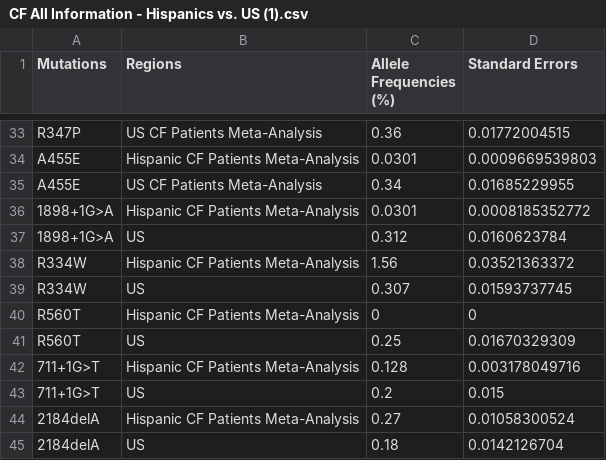
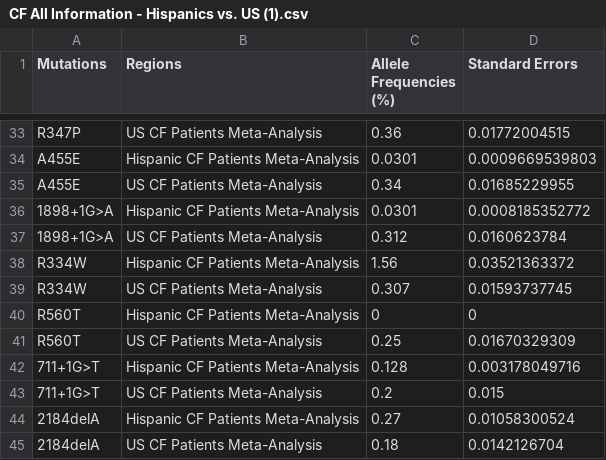
Before and after one commit to Shhussh/CF, a CSV file: CF All Information - Hispanics vs. US (1).csv, drawn as a sheet; only a part is shown, gaps mark what is left out.

Commit message:
Update CF All Information - Hispanics vs. US (1).csv

```diff
--- a/CF All Information - Hispanics vs. US (1).csv
+++ b/CF All Information - Hispanics vs. US (1).csv
@@ -36,10 +36,10 @@ A455E,US CF Patients Meta-Analysis,0.34,0.01685229955
 1898+1G>A,Hispanic CF Patients Meta-Analysis,0.0301,0.0008185352772
-1898+1G>A,US,0.312,0.0160623784
+1898+1G>A,US CF Patients Meta-Analysis,0.312,0.0160623784
 R334W,Hispanic CF Patients Meta-Analysis,1.56,0.03521363372
-R334W,US,0.307,0.01593737745
+R334W,US CF Patients Meta-Analysis,0.307,0.01593737745
 R560T,Hispanic CF Patients Meta-Analysis,0,0
-R560T,US,0.25,0.01670329309
+R560T,US CF Patients Meta-Analysis,0.25,0.01670329309
 711+1G>T,Hispanic CF Patients Meta-Analysis,0.128,0.003178049716
-711+1G>T,US,0.2,0.015
+711+1G>T,US CF Patients Meta-Analysis,0.2,0.015
 2184delA,Hispanic CF Patients Meta-Analysis,0.27,0.01058300524
-2184delA,US,0.18,0.0142126704
+2184delA,US CF Patients Meta-Analysis,0.18,0.0142126704
```
